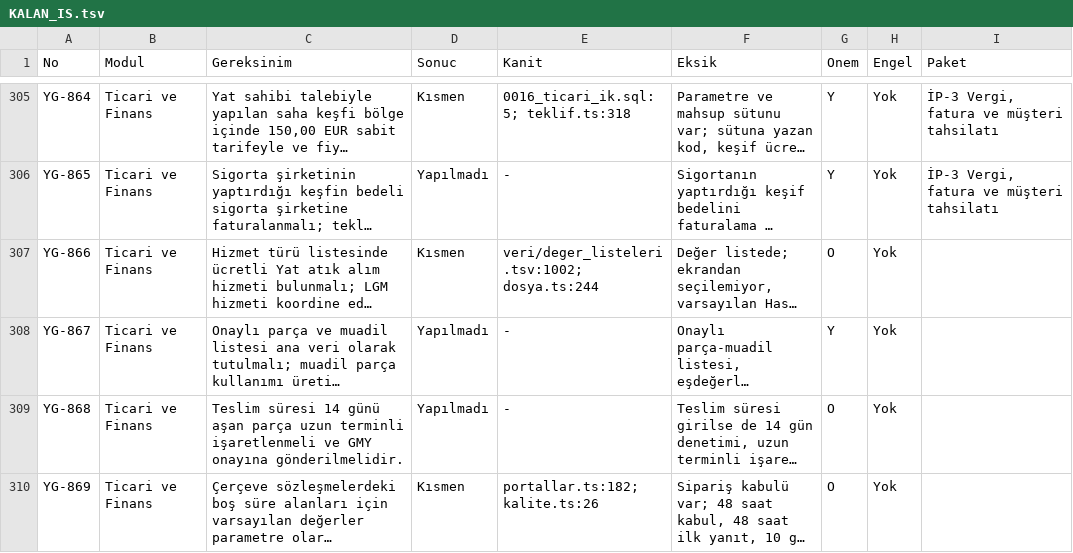
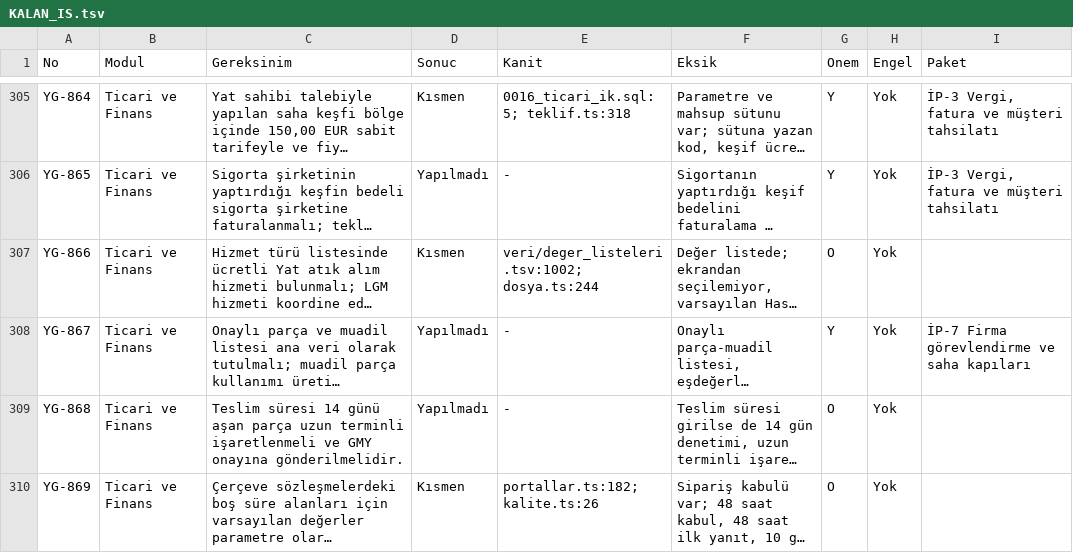
Before and after one commit to uakpinar722/YATONET360, a TSV file: KALAN_IS.tsv, drawn as a sheet; only a part is shown, gaps mark what is left out; long unchanged cells end in …; the diff names each change by its address in the sheet, - before the commit and + after, or states it on an @@ line.

```diff
--- a/KALAN_IS.tsv
+++ b/KALAN_IS.tsv
-I308 (Paket): (empty)
+I308 (Paket): İP-7 Firma görevlendirme ve saha kapıları
```
